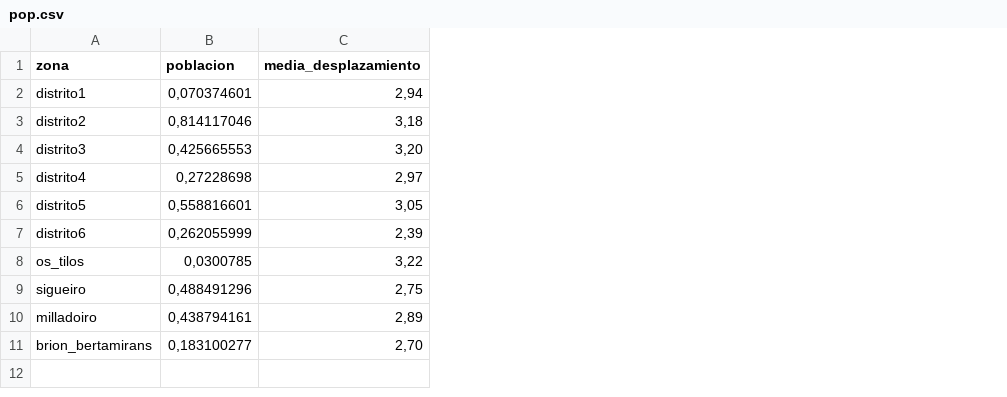
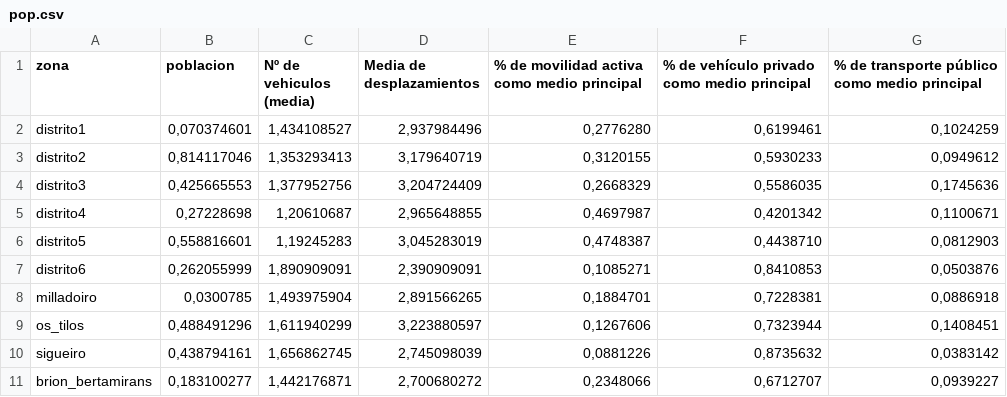
Before and after one commit to Gronnd/mapeo-censo, a CSV file: pop.csv, drawn as a sheet; removed rows and columns are numbered as before the commit, all else as after; the diff names each change by its address in the sheet, - before the commit and + after, or states it on an @@ line.

```diff
--- a/pop.csv
+++ b/pop.csv
-column C (media_desplazamiento), rows 2-9: 2,94 | 3,18 | 3,20 | 2,97 | 3,05 | 2,39 | 3,22 | 2,75; row 11: 2,70
+column C (Nº de vehiculos (media)), rows 2-7: 1,434108527 | 1,353293413 | 1,377952756 | 1,20610687 | 1,19245283 | 1,890909091; rows 9-11: 1,611940299 | 1,656862745 | 1,442176871
+column D (Media de desplazamientos), rows 2-7: 2,937984496 | 3,179640719 | 3,204724409 | 2,965648855 | 3,045283019 | 2,390909091; rows 9-11: 3,223880597 | 2,745098039 | 2,700680272
+column E, rows 1-7: % de movilidad activa como medio principal | 0,2776280 | 0,3120155 | 0,2668329 | 0,4697987 | 0,4748387 | 0,1085271; rows 9-11: 0,1267606 | 0,0881226 | 0,2348066
+column F, rows 1-7: % de vehículo privado como medio principal | 0,6199461 | 0,5930233 | 0,5586035 | 0,4201342 | 0,4438710 | 0,8410853; rows 9-11: 0,7323944 | 0,8735632 | 0,6712707
+column G, rows 1-7: % de transporte público como medio principal | 0,1024259 | 0,0949612 | 0,1745636 | 0,1100671 | 0,0812903 | 0,0503876; rows 9-11: 0,1408451 | 0,0383142 | 0,0939227
+row 8: milladoiro | 0,0300785 | 1,493975904 | 2,891566265 | 0,1884701 | 0,7228381 | 0,0886918
-B9 (poblacion): 0,0300785
+B9 (poblacion): 0,488491296
-B10 (poblacion): 0,488491296
+B10 (poblacion): 0,438794161
-row 10: milladoiro | 0,438794161 | 2,89
```
Also changed, not shown: 1 other file.
